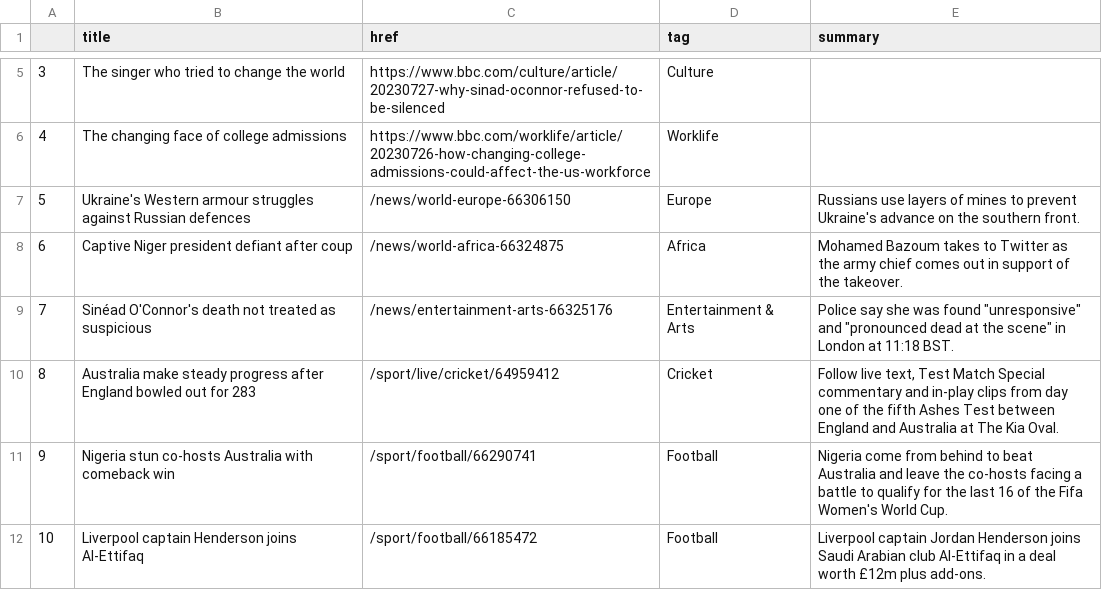
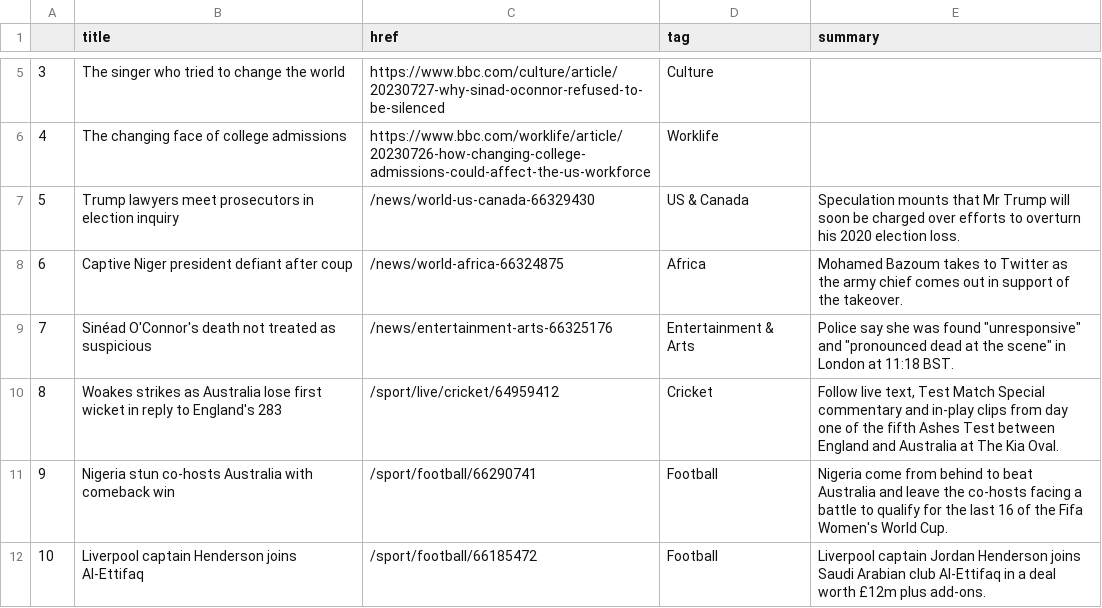
Before and after one commit to jbolster252/scraper.py, a CSV file: bbc-headlines.csv, drawn as a sheet; only a part is shown, gaps mark what is left out.

```diff
--- a/bbc-headlines.csv
+++ b/bbc-headlines.csv
@@ -6,6 +6,6 @@
 4,The changing face of college admissions,https://www.bbc.com/worklife/article/20230726-how-changing-college-admissions-could-affect-the-us-workforce,Worklife,
-5,Ukraine's Western armour struggles against Russian defences,/news/world-europe-66306150,Europe,Russians use layers of mines to prevent Ukraine's advance on the southern front.
+5,Trump lawyers meet prosecutors in election inquiry,/news/world-us-canada-66329430,US & Canada,Speculation mounts that Mr Trump will soon be charged over efforts to overturn his 2020 election loss.
 6,Captive Niger president defiant after coup,/news/world-africa-66324875,Africa,Mohamed Bazoum takes to Twitter as the army chief comes out in support of the takeover.
 7,Sinéad O'Connor's death not treated as suspicious,/news/entertainment-arts-66325176,Entertainment & Arts,"Police say she was found ""unresponsive"" and ""pronounced dead at the scene"" in London at 11:18 BST."
-8,Australia make steady progress after England bowled out for 283,/sport/live/cricket/64959412,Cricket,"Follow live text, Test Match Special commentary and in-play clips from day one of the fifth Ashes Test between England and Australia at The Kia Oval."
+8,Woakes strikes as Australia lose first wicket in reply to England's 283,/sport/live/cricket/64959412,Cricket,"Follow live text, Test Match Special commentary and in-play clips from day one of the fifth Ashes Test between England and Australia at The Kia Oval."
 9,Nigeria stun co-hosts Australia with comeback win,/sport/football/66290741,Football,Nigeria come from behind to beat Australia and leave the co-hosts facing a battle to qualify for the last 16 of the Fifa Women's World Cup.
```
